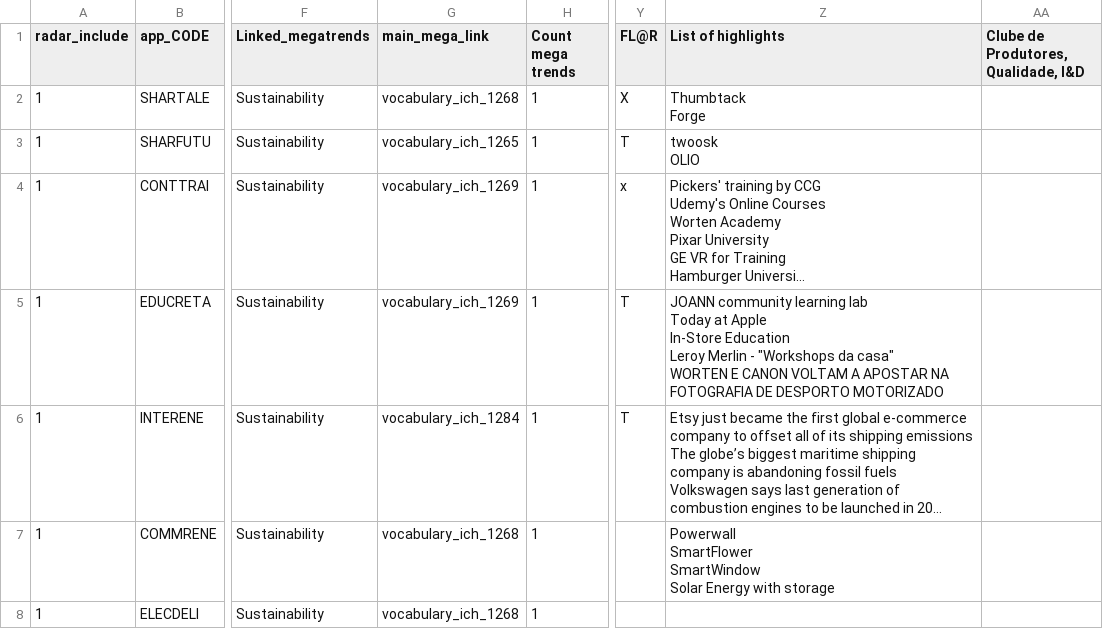
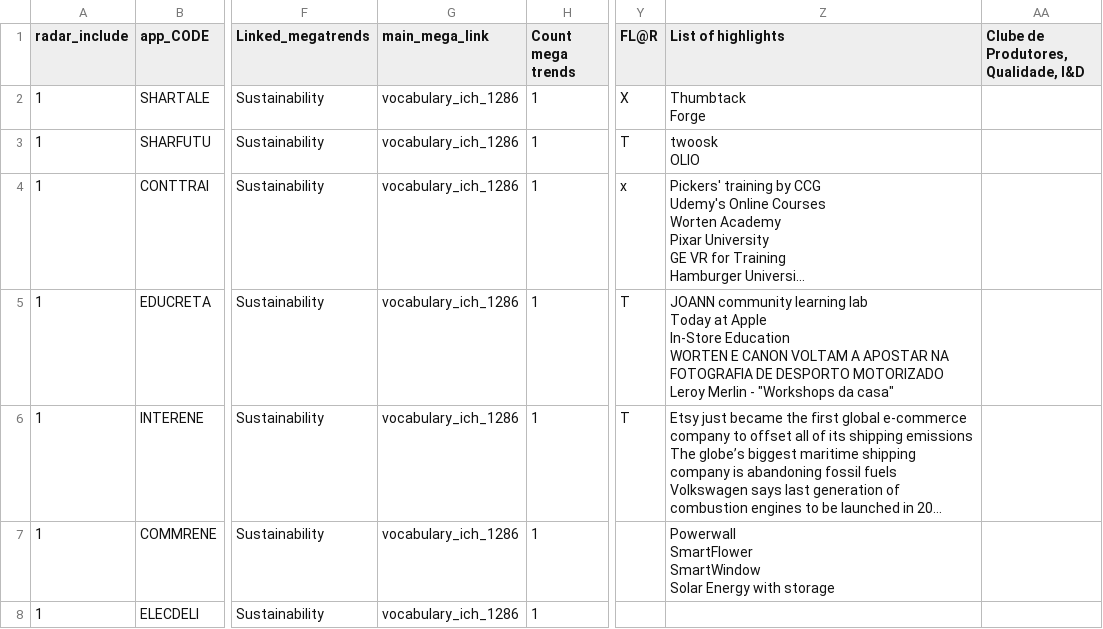
Before and after one commit to retailinnovationsonae/radar, a CSV file: data/appData.csv, drawn as a sheet; only a part is shown, gaps mark what is left out; long unchanged cells end in …; ↵ is a line break in a cell; the diff covers the shown part only; the diff names each change by its address in the sheet, - before the commit and + after, or states it on an @@ line.

```diff
--- a/data/appData.csv
+++ b/data/appData.csv
-G2 (main_mega_link): vocabulary_ich_1268
+G2 (main_mega_link): vocabulary_ich_1286
-G3 (main_mega_link): vocabulary_ich_1265
+G3 (main_mega_link): vocabulary_ich_1286
-G4:G5 (main_mega_link): vocabulary_ich_1269
+G4:G5 (main_mega_link): vocabulary_ich_1286
-Z5 (List of highlights): …In-Store Education ↵ Leroy Merlin - "Workshops da casa" ↵ WORTEN E CANON VOLTAM A APOSTAR NA FOTOGRAFIA DE DESPORTO MOTORIZADO
+Z5 (List of highlights): …In-Store Education ↵ WORTEN E CANON VOLTAM A APOSTAR NA FOTOGRAFIA DE DESPORTO MOTORIZADO ↵ Leroy Merlin - "Workshops da casa"
-G6 (main_mega_link): vocabulary_ich_1284
+G6 (main_mega_link): vocabulary_ich_1286
-G7:G8 (main_mega_link): vocabulary_ich_1268
+G7:G8 (main_mega_link): vocabulary_ich_1286
```
Also changed, not shown: 76 edited cells elsewhere in this file, data/megatrendData.csv, data/microtrendData.csv, 2 other files.
